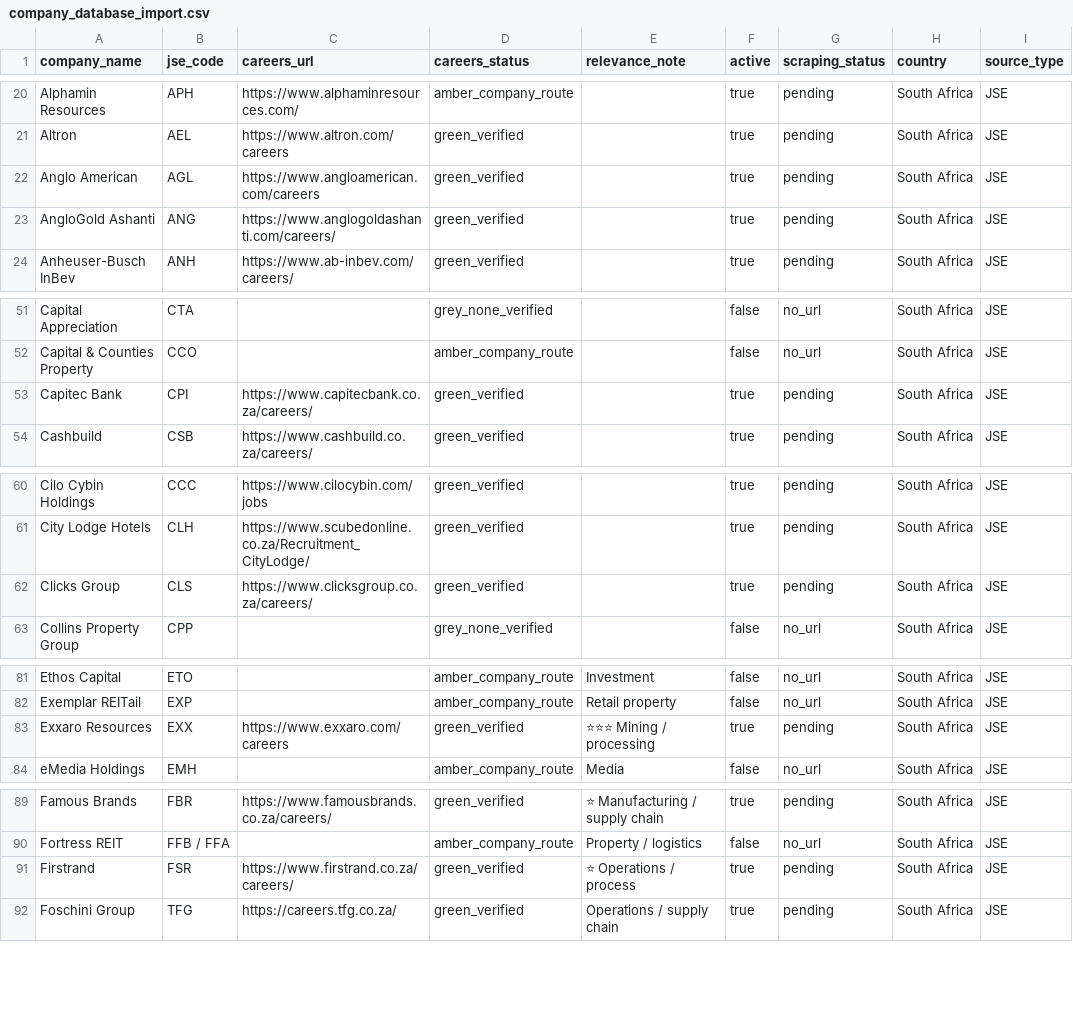
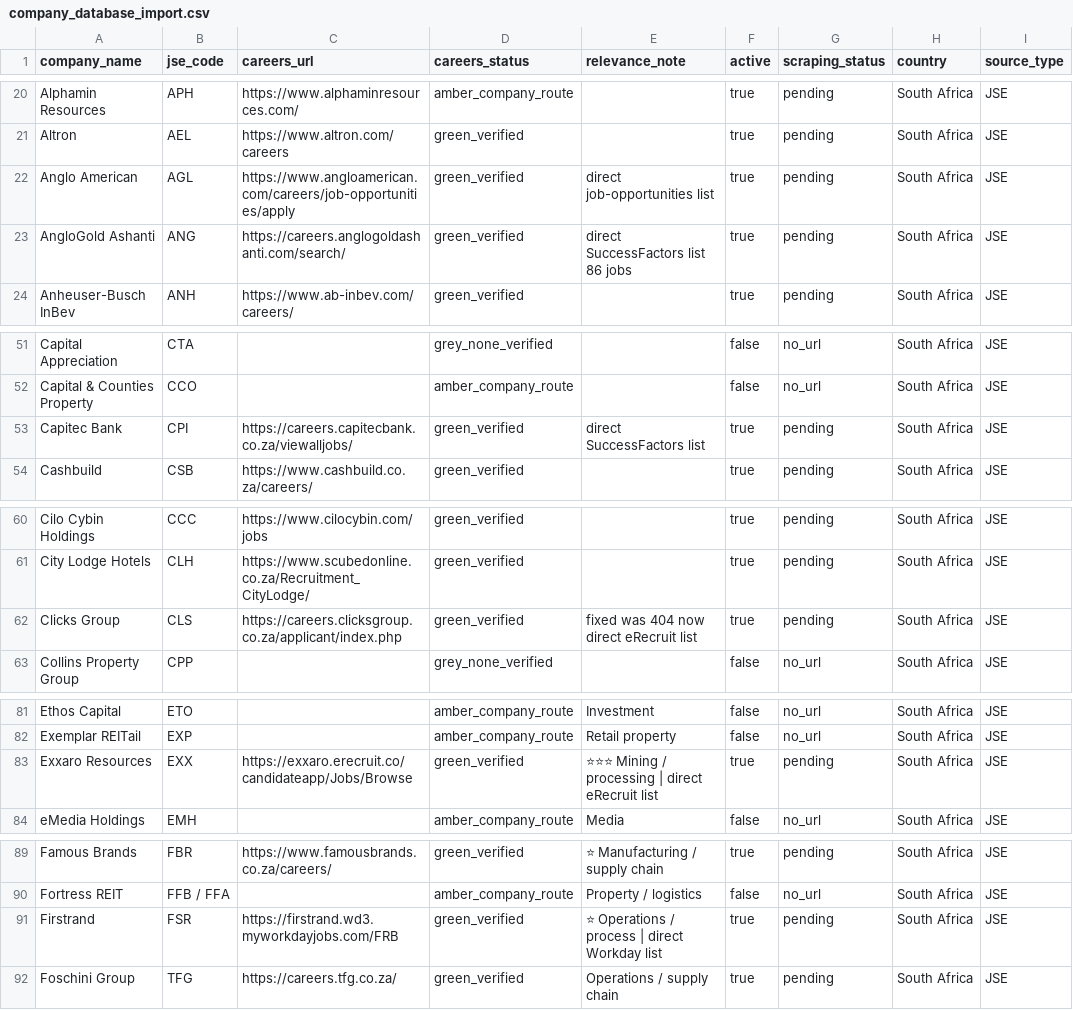
Before and after one commit to Hexmagistus/sospana-sonke, a CSV file: backend/seed/company_database_import.csv, drawn as a sheet; only a part is shown, gaps mark what is left out; the diff covers the shown part only.

Commit message:
Update JSE careers links to direct one click vacancy lists batch 1

```diff
--- a/backend/seed/company_database_import.csv
+++ b/backend/seed/company_database_import.csv
@@ -21,4 +21,4 @@ Alphamin Resources,APH,https://www.alphaminresources.com/,amber_company_route,,t
 Altron,AEL,https://www.altron.com/careers,green_verified,,true,pending,South Africa,JSE
-Anglo American,AGL,https://www.angloamerican.com/careers,green_verified,,true,pending,South Africa,JSE
-AngloGold Ashanti,ANG,https://www.anglogoldashanti.com/careers/,green_verified,,true,pending,South Africa,JSE
+Anglo American,AGL,https://www.angloamerican.com/careers/job-opportunities/apply,green_verified,direct job-opportunities list,true,pending,South Africa,JSE
+AngloGold Ashanti,ANG,https://careers.anglogoldashanti.com/search/,green_verified,direct SuccessFactors list 86 jobs,true,pending,South Africa,JSE
 Anheuser-Busch InBev,ANH,https://www.ab-inbev.com/careers/,green_verified,,true,pending,South Africa,JSE
@@ -52,3 +52,3 @@ Capital Appreciation,CTA,,grey_none_verified,,false,no_url,South Africa,JSE
 Capital & Counties Property,CCO,,amber_company_route,,false,no_url,South Africa,JSE
-Capitec Bank,CPI,https://www.capitecbank.co.za/careers/,green_verified,,true,pending,South Africa,JSE
+Capitec Bank,CPI,https://careers.capitecbank.co.za/viewalljobs/,green_verified,direct SuccessFactors list,true,pending,South Africa,JSE
 Cashbuild,CSB,https://www.cashbuild.co.za/careers/,green_verified,,true,pending,South Africa,JSE
@@ -61,3 +61,3 @@ Cilo Cybin Holdings,CCC,https://www.cilocybin.com/jobs,green_verified,,true,pend
 City Lodge Hotels,CLH,https://www.scubedonline.co.za/Recruitment_CityLodge/,green_verified,,true,pending,South Africa,JSE
-Clicks Group,CLS,https://www.clicksgroup.co.za/careers/,green_verified,,true,pending,South Africa,JSE
+Clicks Group,CLS,https://careers.clicksgroup.co.za/applicant/index.php,green_verified,fixed was 404 now direct eRecruit list,true,pending,South Africa,JSE
 Collins Property Group,CPP,,grey_none_verified,,false,no_url,South Africa,JSE
@@ -82,3 +82,3 @@ Ethos Capital,ETO,,amber_company_route,Investment,false,no_url,South Africa,JSE
 Exemplar REITail,EXP,,amber_company_route,Retail property,false,no_url,South Africa,JSE
-Exxaro Resources,EXX,https://www.exxaro.com/careers,green_verified,⭐⭐⭐ Mining / processing,true,pending,South Africa,JSE
+Exxaro Resources,EXX,https://exxaro.erecruit.co/candidateapp/Jobs/Browse,green_verified,⭐⭐⭐ Mining / processing | direct eRecruit list,true,pending,South Africa,JSE
 eMedia Holdings,EMH,,amber_company_route,Media,false,no_url,South Africa,JSE
@@ -90,3 +90,3 @@ Famous Brands,FBR,https://www.famousbrands.co.za/careers/,green_verified,⭐ Man
 Fortress REIT,FFB / FFA,,amber_company_route,Property / logistics,false,no_url,South Africa,JSE
-Firstrand,FSR,https://www.firstrand.co.za/careers/,green_verified,⭐ Operations / process,true,pending,South Africa,JSE
+Firstrand,FSR,https://firstrand.wd3.myworkdayjobs.com/FRB,green_verified,⭐ Operations / process | direct Workday list,true,pending,South Africa,JSE
 Foschini Group,TFG,https://careers.tfg.co.za/,green_verified,Operations / supply chain,true,pending,South Africa,JSE
```
Also changed, not shown: 50 edited cells elsewhere in this file.
